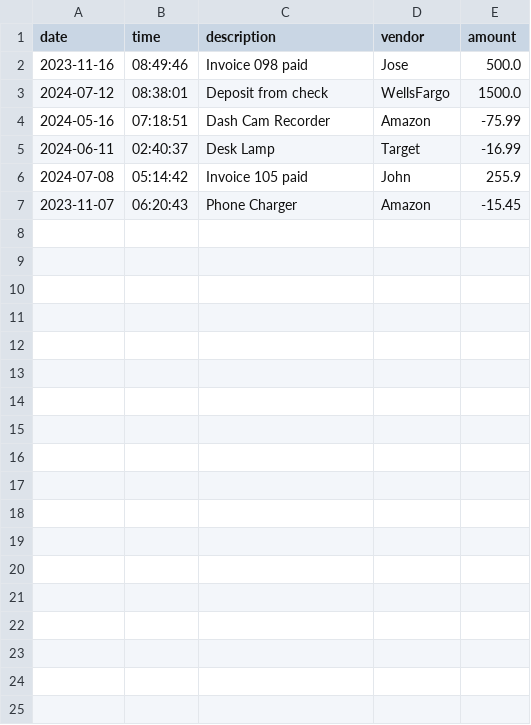
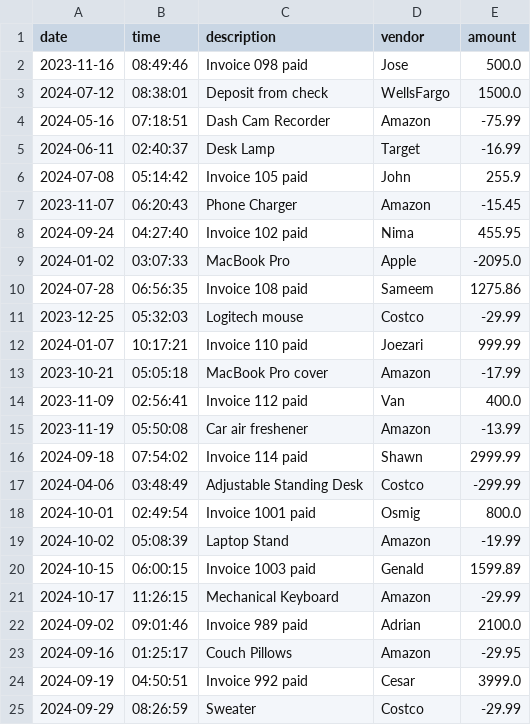
Before and after one commit to Saidakramov/LearnToCode_Capstones, a CSV file: AccountingLedgerApplication/transactions.csv, drawn as a sheet; the diff names each change by its address in the sheet, - before the commit and + after, or states it on an @@ line.

Commit message:
adding more data to transactions.csv

```diff
--- a/AccountingLedgerApplication/transactions.csv
+++ b/AccountingLedgerApplication/transactions.csv
+row 8: 2024-09-24 | 04:27:40 | Invoice 102 paid | Nima | 455.95
+row 9: 2024-01-02 | 03:07:33 | MacBook Pro | Apple | -2095.0
+row 10: 2024-07-28 | 06:56:35 | Invoice 108 paid | Sameem | 1275.86
+row 11: 2023-12-25 | 05:32:03 | Logitech mouse | Costco | -29.99
+row 12: 2024-01-07 | 10:17:21 | Invoice 110 paid | Joezari | 999.99
+row 13: 2023-10-21 | 05:05:18 | MacBook Pro cover | Amazon | -17.99
+row 14: 2023-11-09 | 02:56:41 | Invoice 112 paid | Van | 400.0
+row 15: 2023-11-19 | 05:50:08 | Car air freshener | Amazon | -13.99
+row 16: 2024-09-18 | 07:54:02 | Invoice 114 paid | Shawn | 2999.99
+row 17: 2024-04-06 | 03:48:49 | Adjustable Standing Desk | Costco | -299.99
+row 18: 2024-10-01 | 02:49:54 | Invoice 1001 paid | Osmig | 800.0
+row 19: 2024-10-02 | 05:08:39 | Laptop Stand | Amazon | -19.99
+row 20: 2024-10-15 | 06:00:15 | Invoice 1003 paid | Genald | 1599.89
+row 21: 2024-10-17 | 11:26:15 | Mechanical Keyboard | Amazon | -29.99
+row 22: 2024-09-02 | 09:01:46 | Invoice 989 paid | Adrian | 2100.0
+row 23: 2024-09-16 | 01:25:17 | Couch Pillows | Amazon | -29.95
+row 24: 2024-09-19 | 04:50:51 | Invoice 992 paid | Cesar | 3999.0
+row 25: 2024-09-29 | 08:26:59 | Sweater | Costco | -29.99
```
Also changed, not shown: 2 other files.
